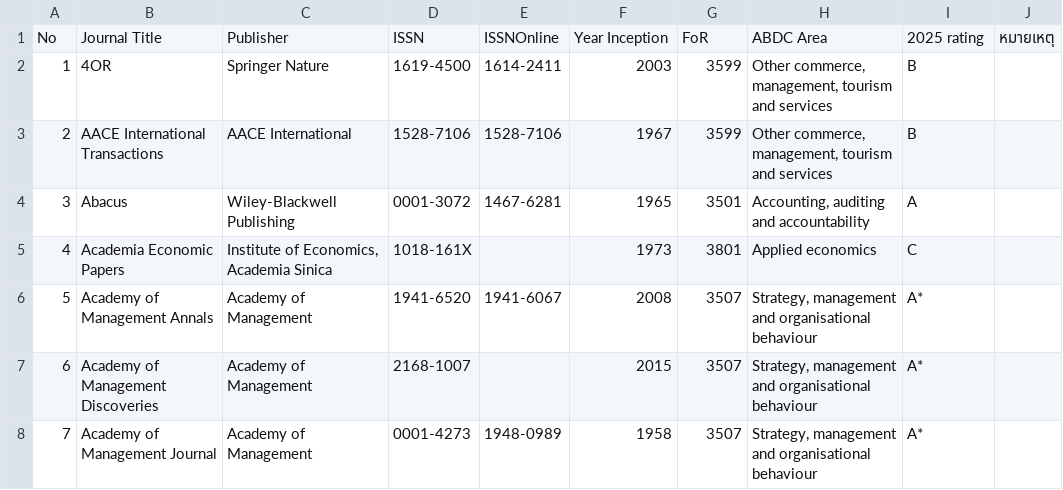
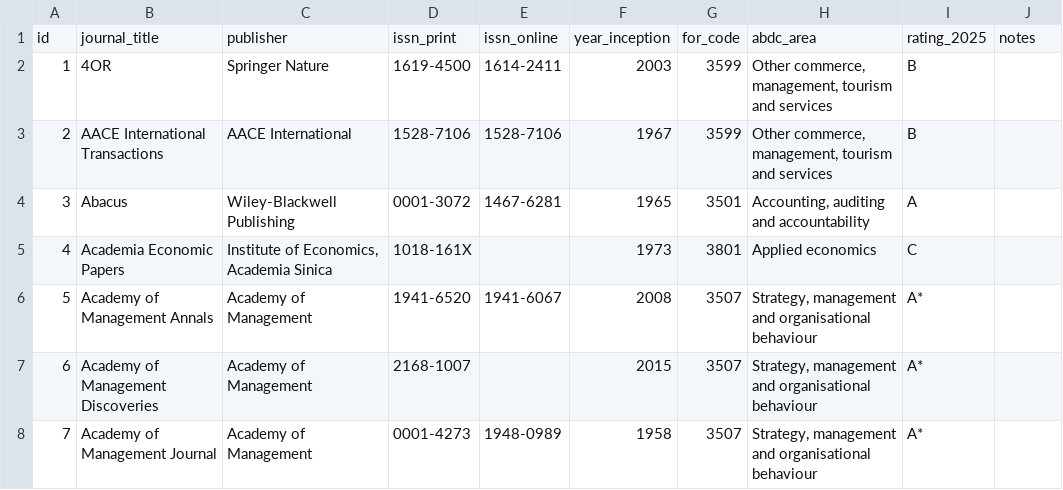
Before and after one commit to hanaster1/journal-app, a CSV file: database/ABDC_DB.csv, drawn as a sheet; only a part is shown; removed rows and columns are numbered as before the commit, all else as after; the diff names each change by its address in the sheet, - before the commit and + after, or states it on an @@ line.

```diff
--- a/database/ABDC_DB.csv
+++ b/database/ABDC_DB.csv
-row 1: No | Journal Title | Publisher | ISSN | ISSNOnline | Year Inception | FoR | ABDC Area | 2025 rating | หมายเหตุ
+row 1: id | journal_title | publisher | issn_print | issn_online | year_inception | for_code | abdc_area | rating_2025 | notes
```
Also changed, not shown: database/AJG_DB.csv, database/NOTE_DB.csv, 6 other files.
